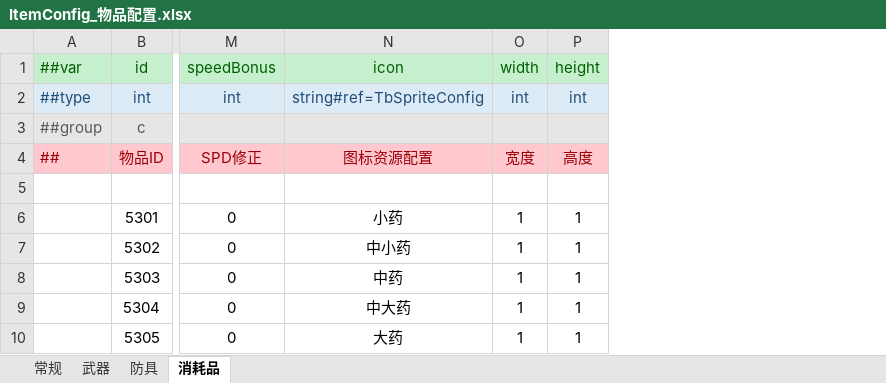
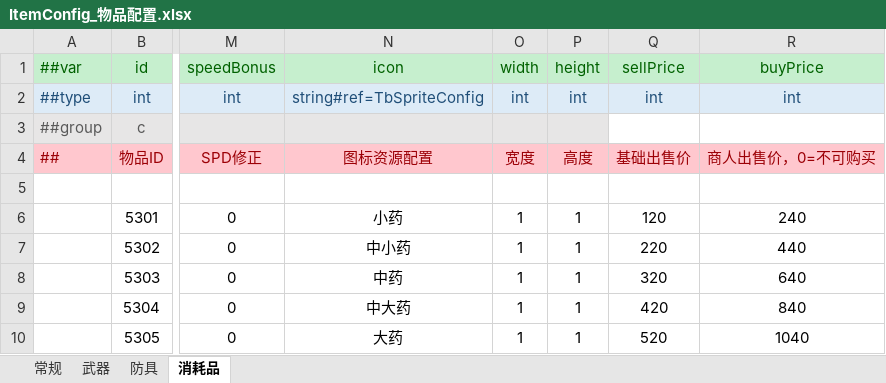
Before and after one commit to SepComet/Seek-Battle-Evacuate, an Excel workbook: SBE-Design/Datas/ItemConfig_物品配置.xlsx, sheet 消耗品, drawn as a sheet; only a part is shown, gaps mark what is left out; values as stored, in another font and other column widths than the file's, no borders; the diff names each change by its address in the sheet, - before the commit and + after, or states it on an @@ line.

Commit message:
feat(config): ItemConfig 价格列与 initialCredits 配置、金币格式串导出；docs 回填 P1-M1 验收与 P1-M2 记录
- ItemConfig 四 sheet 增 sellPrice（全表=价值）/buyPrice（消耗品与 I/II 档装备=价值×2，其余 0，83 件中 21 件可购买）
- GlobalConfig 增 initialCredits=1000（服务端注册发放依据）；FormatText 的 LobbyCurrencyPending 改为 CREDITS: {0:N0} 格式串
- luban_export 重导 Gen 与 DataTables，同步服务端 config/
- TODO.md：P1-M1 人工验收回填、P1-M2 按服务端权威改写范围并记录实现；新增 .scratch/p1-m2/spec.md（决策/验证/人工验收清单）

```diff
--- a/SBE-Design/Datas/ItemConfig_物品配置.xlsx (sheet 消耗品)
+++ b/SBE-Design/Datas/ItemConfig_物品配置.xlsx (sheet 消耗品)
+column Q (sellPrice), rows 2-10: int |  | 基础出售价 |  | 120 | 220 | 320 | 420 | 520
+column R (buyPrice), rows 2-10: int |  | 商人出售价，0=不可购买 |  | 240 | 440 | 640 | 840 | 1040
```
Also changed, not shown: sheet 防具, sheet 武器, sheet 常规, SBE-Design/Datas/FormatText_格式化文本.xlsx, SBE-Design/Datas/GlobalConfig_全局配置.xlsx, 13 other files.
